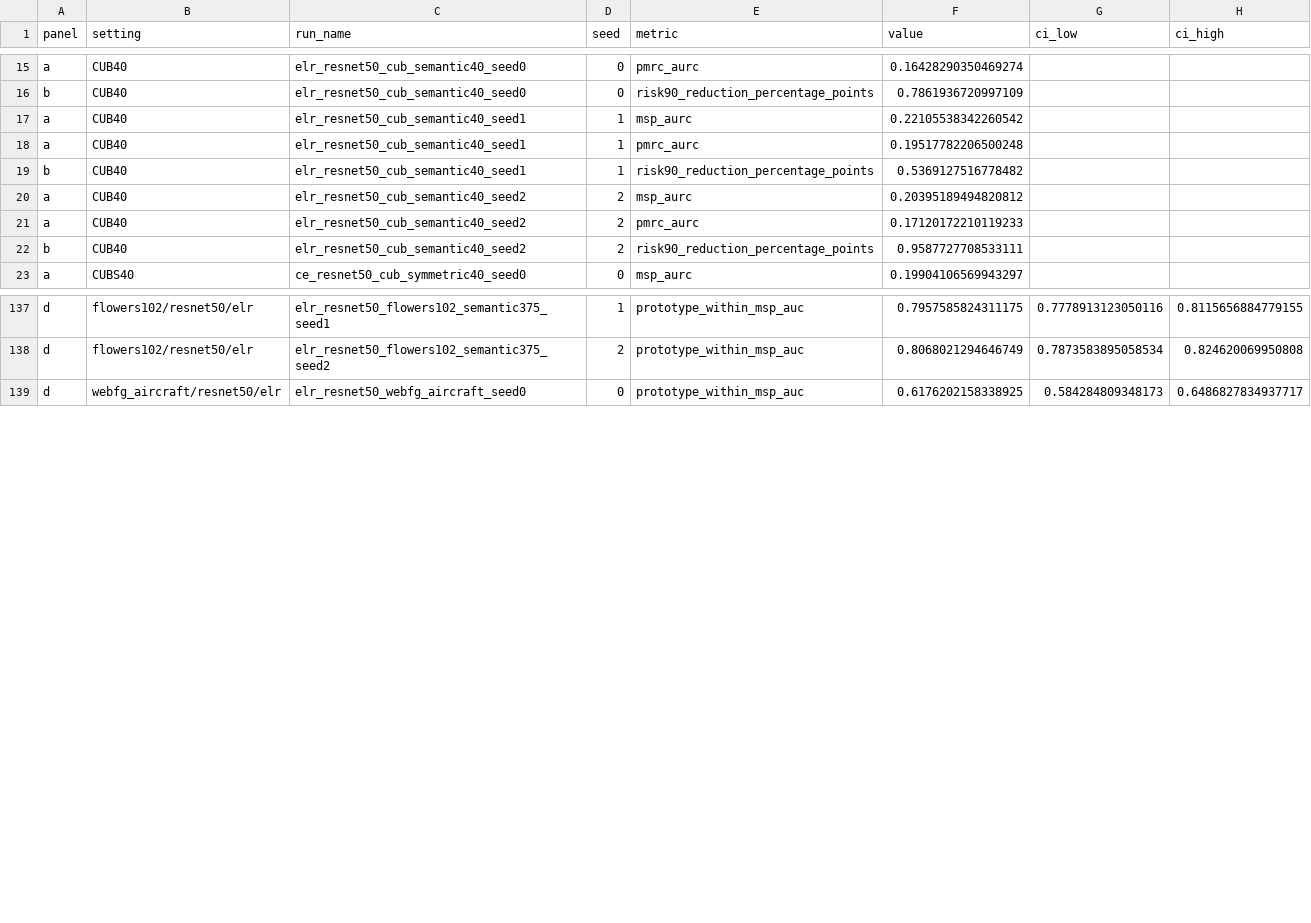
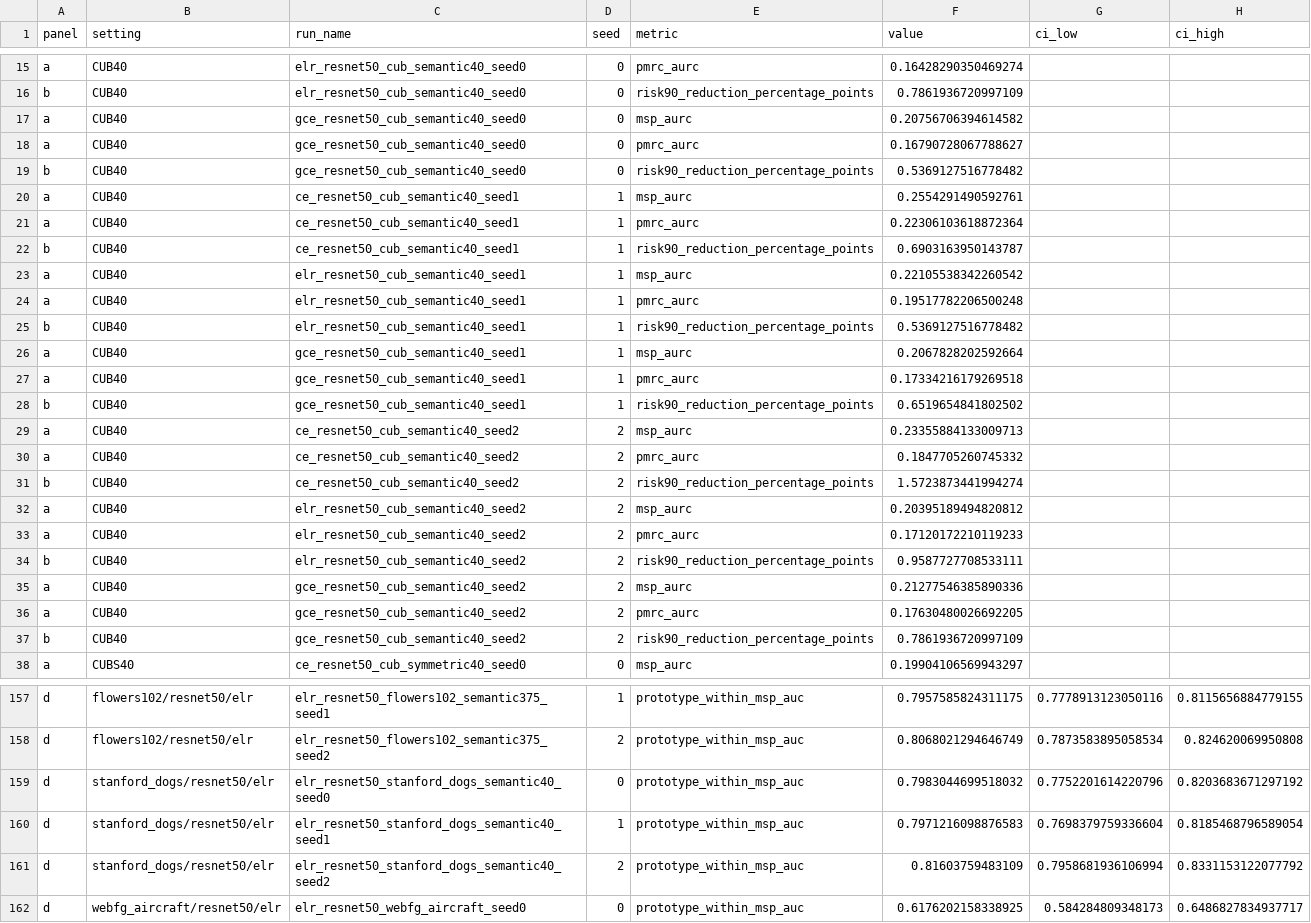
Before and after one commit to CACO3hardness/pmrc-selective-fgvc, a CSV file: source_data/figure1_source_data.csv, drawn as a sheet; only a part is shown, gaps mark what is left out; the diff covers the shown part only.

Commit message:
Finalize manuscript figures and submission checks

```diff
--- a/source_data/figure1_source_data.csv
+++ b/source_data/figure1_source_data.csv
@@ -16,2 +16,8 @@ a,CUB40,elr_resnet50_cub_semantic40_seed0,0,pmrc_aurc,0.16428290350469274,,
 b,CUB40,elr_resnet50_cub_semantic40_seed0,0,risk90_reduction_percentage_points,0.7861936720997109,,
+a,CUB40,gce_resnet50_cub_semantic40_seed0,0,msp_aurc,0.20756706394614582,,
+a,CUB40,gce_resnet50_cub_semantic40_seed0,0,pmrc_aurc,0.16790728067788627,,
+b,CUB40,gce_resnet50_cub_semantic40_seed0,0,risk90_reduction_percentage_points,0.5369127516778482,,
+a,CUB40,ce_resnet50_cub_semantic40_seed1,1,msp_aurc,0.2554291490592761,,
+a,CUB40,ce_resnet50_cub_semantic40_seed1,1,pmrc_aurc,0.22306103618872364,,
+b,CUB40,ce_resnet50_cub_semantic40_seed1,1,risk90_reduction_percentage_points,0.6903163950143787,,
 a,CUB40,elr_resnet50_cub_semantic40_seed1,1,msp_aurc,0.22105538342260542,,
@@ -19,2 +25,8 @@ a,CUB40,elr_resnet50_cub_semantic40_seed1,1,pmrc_aurc,0.19517782206500248,,
 b,CUB40,elr_resnet50_cub_semantic40_seed1,1,risk90_reduction_percentage_points,0.5369127516778482,,
+a,CUB40,gce_resnet50_cub_semantic40_seed1,1,msp_aurc,0.2067828202592664,,
+a,CUB40,gce_resnet50_cub_semantic40_seed1,1,pmrc_aurc,0.17334216179269518,,
+b,CUB40,gce_resnet50_cub_semantic40_seed1,1,risk90_reduction_percentage_points,0.6519654841802502,,
+a,CUB40,ce_resnet50_cub_semantic40_seed2,2,msp_aurc,0.23355884133009713,,
+a,CUB40,ce_resnet50_cub_semantic40_seed2,2,pmrc_aurc,0.1847705260745332,,
+b,CUB40,ce_resnet50_cub_semantic40_seed2,2,risk90_reduction_percentage_points,1.5723873441994274,,
 a,CUB40,elr_resnet50_cub_semantic40_seed2,2,msp_aurc,0.20395189494820812,,
@@ -22,2 +34,5 @@ a,CUB40,elr_resnet50_cub_semantic40_seed2,2,pmrc_aurc,0.17120172210119233,,
 b,CUB40,elr_resnet50_cub_semantic40_seed2,2,risk90_reduction_percentage_points,0.9587727708533111,,
+a,CUB40,gce_resnet50_cub_semantic40_seed2,2,msp_aurc,0.21277546385890336,,
+a,CUB40,gce_resnet50_cub_semantic40_seed2,2,pmrc_aurc,0.17630480026692205,,
+b,CUB40,gce_resnet50_cub_semantic40_seed2,2,risk90_reduction_percentage_points,0.7861936720997109,,
 a,CUBS40,ce_resnet50_cub_symmetric40_seed0,0,msp_aurc,0.19904106569943297,,
@@ -138,2 +158,5 @@ d,flowers102/resnet50/elr,elr_resnet50_flowers102_semantic375_seed1,1,prototype_
 d,flowers102/resnet50/elr,elr_resnet50_flowers102_semantic375_seed2,2,prototype_within_msp_auc,0.8068021294646749,0.7873583895058534,0.824620069950808
+d,stanford_dogs/resnet50/elr,elr_resnet50_stanford_dogs_semantic40_seed0,0,prototype_within_msp_auc,0.7983044699518032,0.7752201614220796,0.8203683671297192
+d,stanford_dogs/resnet50/elr,elr_resnet50_stanford_dogs_semantic40_seed1,1,prototype_within_msp_auc,0.7971216098876583,0.7698379759336604,0.8185468796589054
+d,stanford_dogs/resnet50/elr,elr_resnet50_stanford_dogs_semantic40_seed2,2,prototype_within_msp_auc,0.81603759483109,0.7958681936106994,0.8331153122077792
 d,webfg_aircraft/resnet50/elr,elr_resnet50_webfg_aircraft_seed0,0,prototype_within_msp_auc,0.6176202158338925,0.584284809348173,0.6486827834937717
```
Also changed, not shown: 8 added rows elsewhere in this file, 9 other files.
